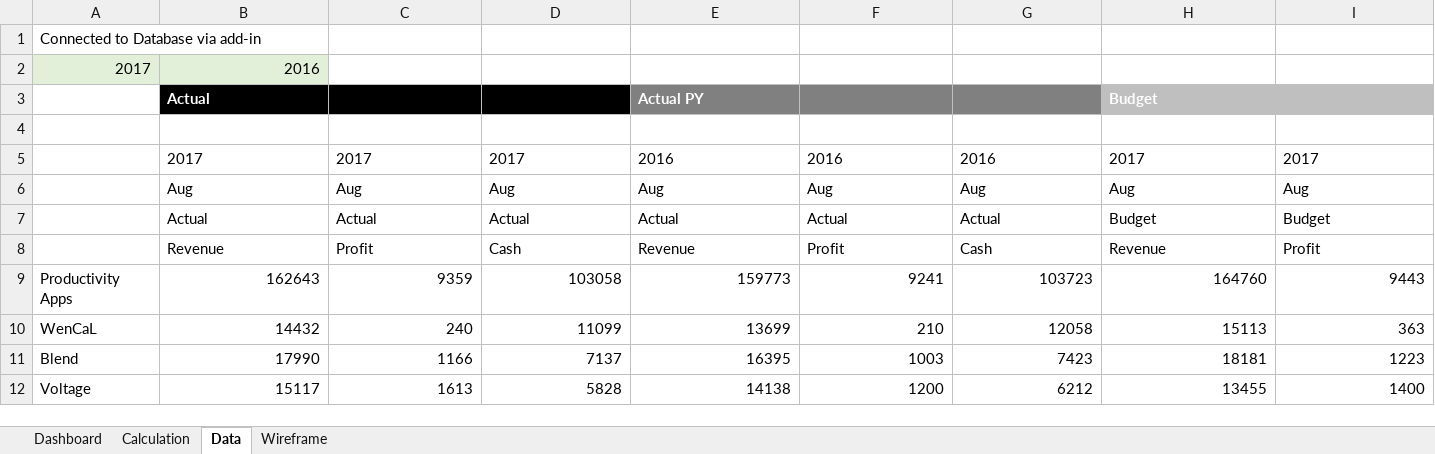
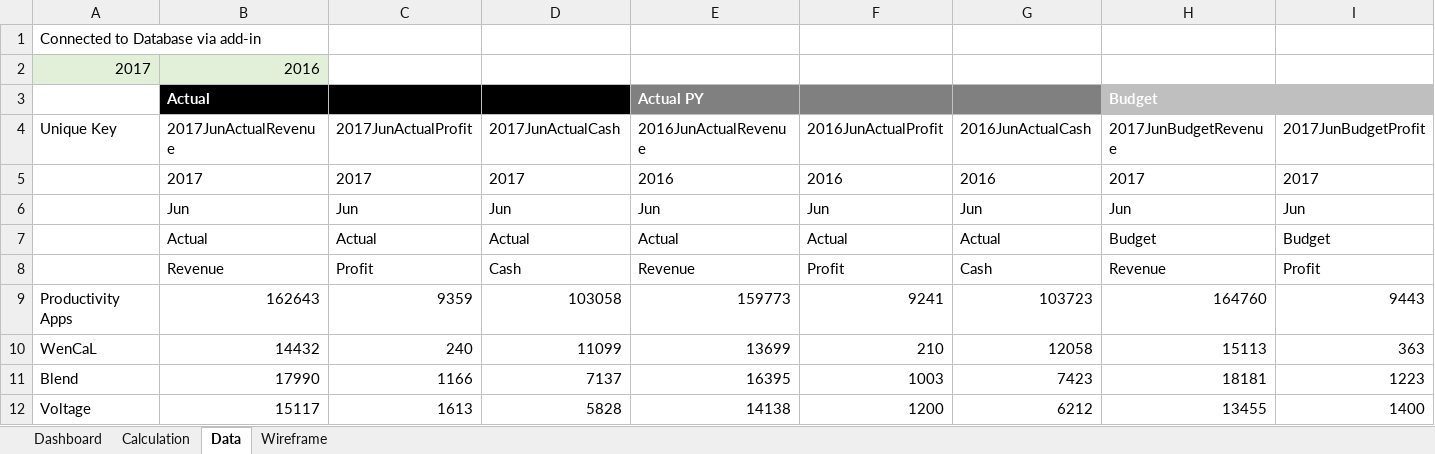
Before and after one commit to danielafriyie/ds_projects, an Excel workbook: dashboards/kpi dashboard.xlsx, sheet Data, drawn as a sheet; only a part is shown; values as stored, in another font and other column widths than the file's, no borders; rows hold the shown columns only; the diff covers the shown part only; the diff names each change by its address in the sheet, - before the commit and + after, or states it on an @@ line.

```diff
--- a/dashboards/kpi dashboard.xlsx (sheet Data)
+++ b/dashboards/kpi dashboard.xlsx (sheet Data)
-row 4: (empty)
+row 4: Unique Key | 2017JunActualRevenue | 2017JunActualProfit | 2017JunActualCash | 2016JunActualRevenue | 2016JunActualProfit | 2016JunActualCash | 2017JunBudgetRevenue | 2017JunBudgetProfit
-B6 (2017JunActualRevenue): Aug
+B6 (2017JunActualRevenue): Jun
-C6 (2017JunActualProfit): Aug
+C6 (2017JunActualProfit): Jun
-D6 (2017JunActualCash): Aug
+D6 (2017JunActualCash): Jun
-E6 (2016JunActualRevenue): Aug
+E6 (2016JunActualRevenue): Jun
-F6 (2016JunActualProfit): Aug
+F6 (2016JunActualProfit): Jun
-G6 (2016JunActualCash): Aug
+G6 (2016JunActualCash): Jun
-H6 (2017JunBudgetRevenue): Aug
+H6 (2017JunBudgetRevenue): Jun
-I6 (2017JunBudgetProfit): Aug
+I6 (2017JunBudgetProfit): Jun
```
Also changed, not shown: 1 edited cell elsewhere in this sheet, sheet Calculation, sheet Dashboard, charts or pictures, 4 other files.
